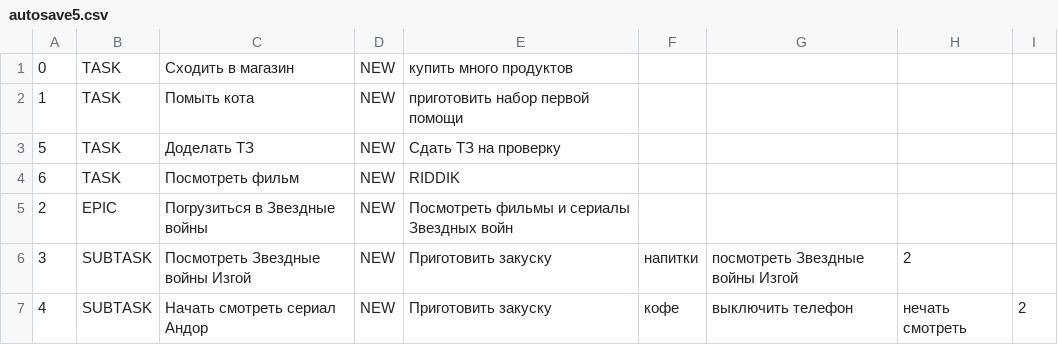
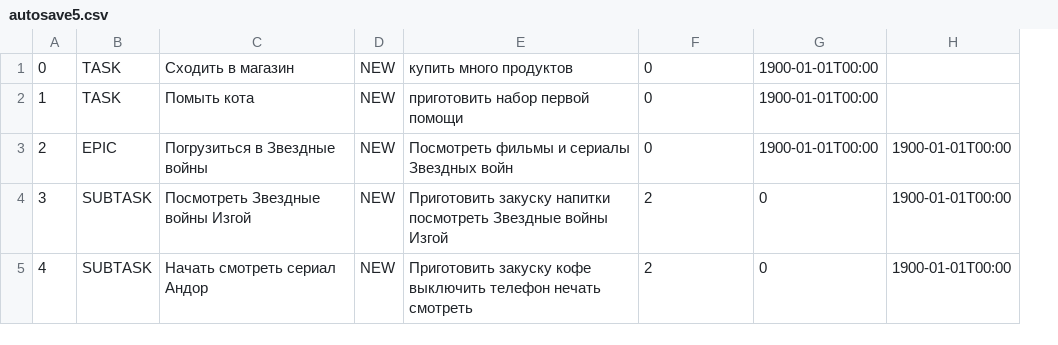
Before and after one commit to Vinkelhock/my-first-practicum, a CSV file: autosave5.csv, drawn as a sheet; removed rows and columns are numbered as before the commit, all else as after; the diff names each change by its address in the sheet, - before the commit and + after, or states it on an @@ line.

```diff
--- a/autosave5.csv
+++ b/autosave5.csv
-column F, rows 6-7: напитки | кофе
-column G, rows 6-7: посмотреть Звездные войны Изгой | выключить телефон
-column I, row 7: 2
+column G, rows 1-5: 1900-01-01T00:00 | 1900-01-01T00:00 | 1900-01-01T00:00 | 0 | 0
+column H, rows 3-5: all 1900-01-01T00:00
-F1:F2: (empty)
+F1:F2: 0
-row 3: 5 | TASK | Доделать ТЗ | NEW | Сдать ТЗ на проверку
-row 4: 6 | TASK | Посмотреть фильм | NEW | RIDDIK
-F3: (empty)
+F3: 0
-E4: Приготовить закуску
+E4: Приготовить закуску напитки посмотреть Звездные войны Изгой
-E5: Приготовить закуску
+E5: Приготовить закуску кофе выключить телефон нечать смотреть
-F5: нечать смотреть
+F5: 2
```
Also changed, not shown: autosave4.csv, 12 other files.
